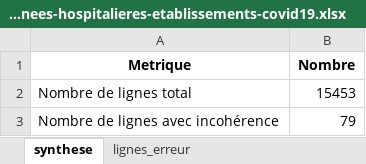
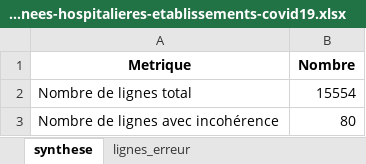
Before and after one commit to KimMontalibet/data_covid, an Excel workbook: src/output/incoherences_donnees-hospitalieres-etablissements-covid19.xlsx, sheet synthese, drawn as a sheet; values as stored, in another font and other column widths than the file's, no borders; the diff names each change by its address in the sheet, - before the commit and + after, or states it on an @@ line.

```diff
--- a/src/output/incoherences_donnees-hospitalieres-etablissements-covid19.xlsx (sheet synthese)
+++ b/src/output/incoherences_donnees-hospitalieres-etablissements-covid19.xlsx (sheet synthese)
-B2 (Nombre): 15453
+B2 (Nombre): 15554
-B3 (Nombre): 79
+B3 (Nombre): 80
```
Also changed, not shown: sheet lignes_erreur, src/output/incoherences_donnees-tests-covid19-labo-hebdomadaire.xlsx, src/output/incoherences_donnees-tests-covid19-labo-quotidien.xlsx, 4 other files.
